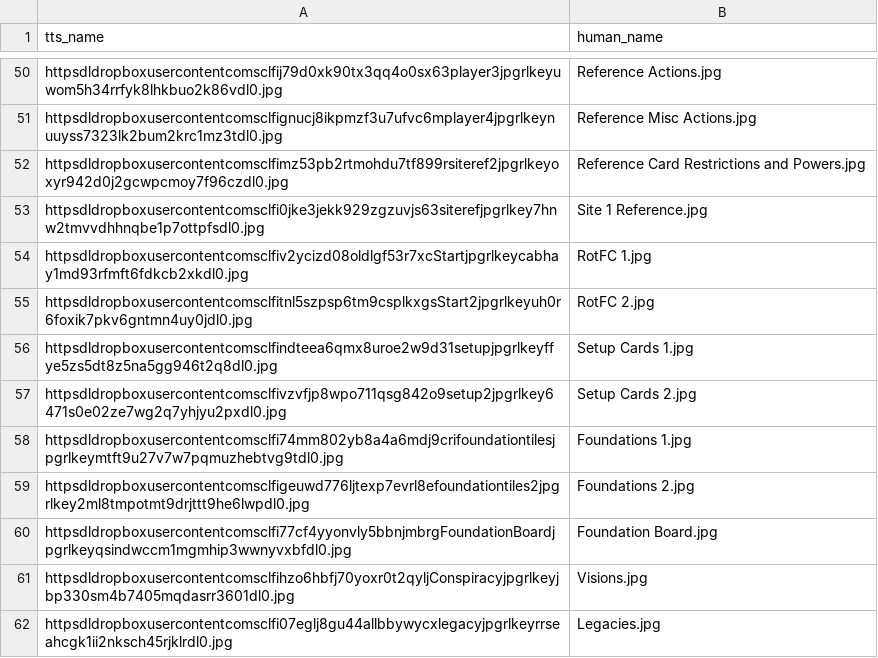
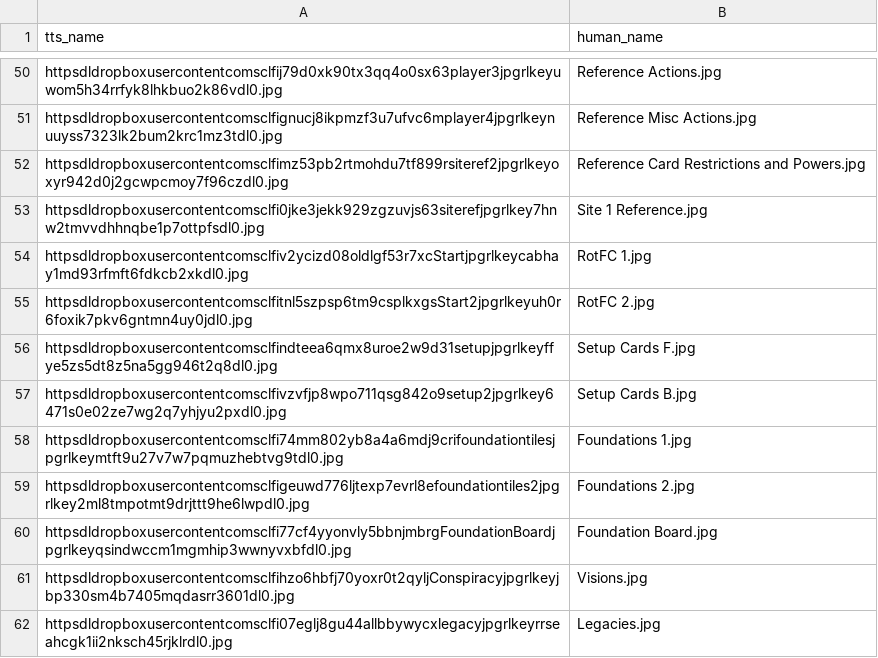
Before and after one commit to dcmorse/oath-new-foundations-print-n-play, a CSV file: names.csv, drawn as a sheet; only a part is shown, gaps mark what is left out.

Commit message:
slow and steady update: first pass on setup cards

```diff
--- a/names.csv
+++ b/names.csv
@@ -55,4 +55,4 @@ httpsdldropboxusercontentcomsclfiv2ycizd08oldlgf53r7xcStartjpgrlkeycabhay1md93rf
 httpsdldropboxusercontentcomsclfitnl5szpsp6tm9csplkxgsStart2jpgrlkeyuh0r6foxik7pkv6gntmn4uy0jdl0.jpg,RotFC 2.jpg
-httpsdldropboxusercontentcomsclfindteea6qmx8uroe2w9d31setupjpgrlkeyffye5zs5dt8z5na5gg946t2q8dl0.jpg,Setup Cards 1.jpg
-httpsdldropboxusercontentcomsclfivzvfjp8wpo711qsg842o9setup2jpgrlkey6471s0e02ze7wg2q7yhjyu2pxdl0.jpg,Setup Cards 2.jpg
+httpsdldropboxusercontentcomsclfindteea6qmx8uroe2w9d31setupjpgrlkeyffye5zs5dt8z5na5gg946t2q8dl0.jpg,Setup Cards F.jpg
+httpsdldropboxusercontentcomsclfivzvfjp8wpo711qsg842o9setup2jpgrlkey6471s0e02ze7wg2q7yhjyu2pxdl0.jpg,Setup Cards B.jpg
 httpsdldropboxusercontentcomsclfi74mm802yb8a4a6mdj9crifoundationtilesjpgrlkeymtft9u27v7w7pqmuzhebtvg9tdl0.jpg,Foundations 1.jpg
```
Also changed, not shown: 2 other files.
